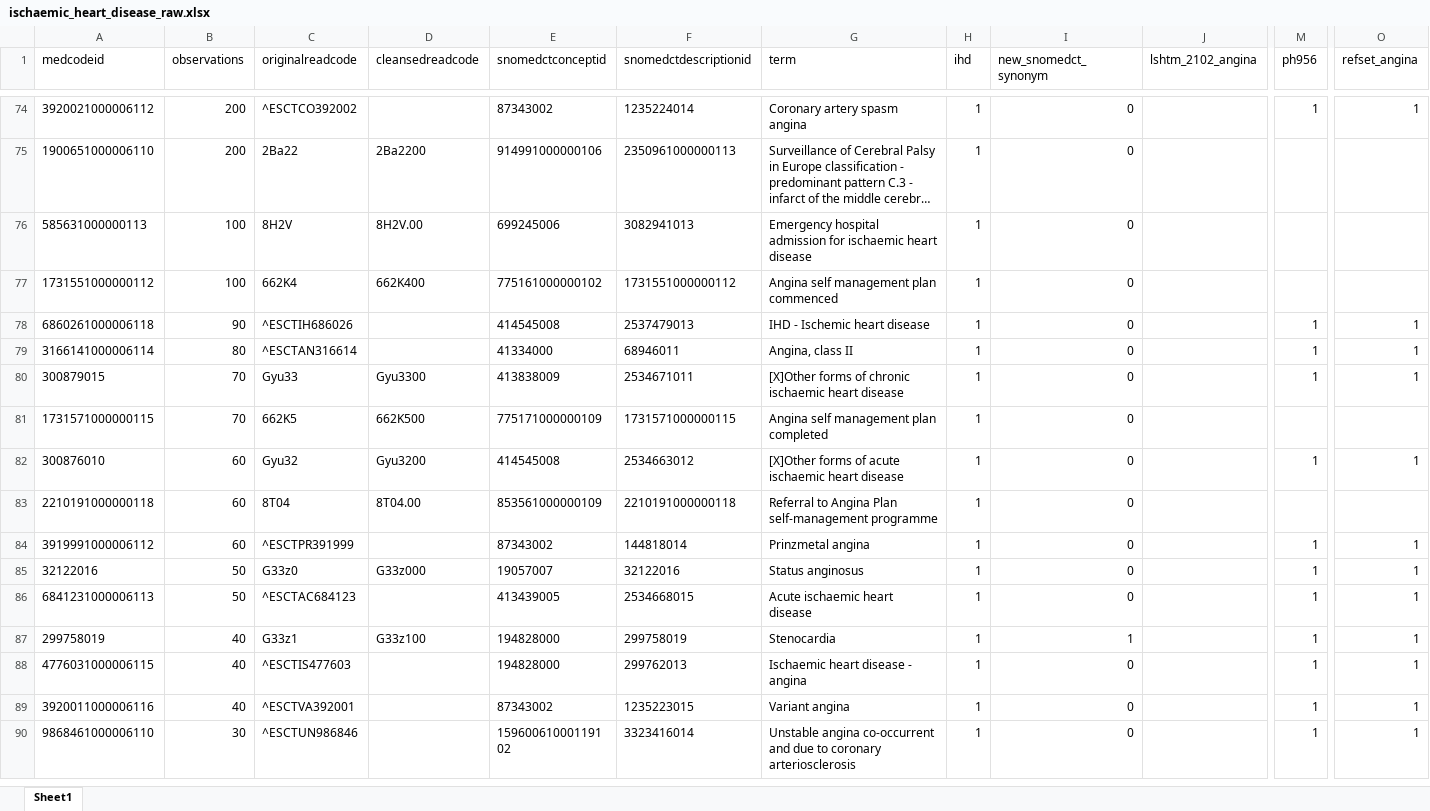
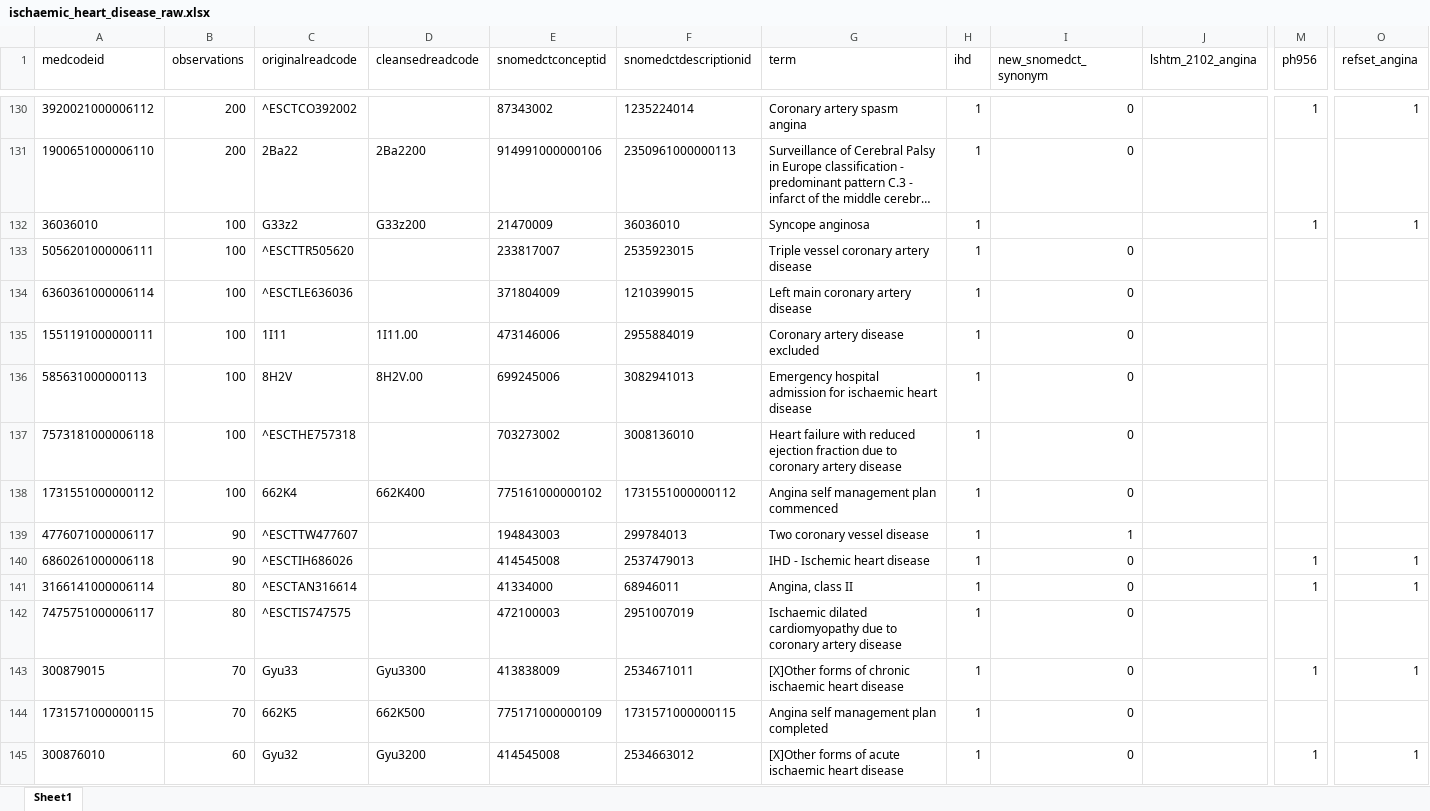
Before and after one commit to cehram-ucl/priority, an Excel workbook: codelists/ischaemic_heart_disease_raw.xlsx, sheet Sheet1, drawn as a sheet; only a part is shown, gaps mark what is left out; the shorter side is filled out with more unchanged rows; long unchanged cells end in …; values as stored, in another font and other column widths than the file's, no borders; rows hold the shown columns only; the diff covers the shown part only; the diff names each change by its address in the sheet, - before the commit and + after, or states it on an @@ line.

Commit message:
Ischaemic heart disease update

```diff
--- a/codelists/ischaemic_heart_disease_raw.xlsx (sheet Sheet1)
+++ b/codelists/ischaemic_heart_disease_raw.xlsx (sheet Sheet1)
+row 132: 36036010 | 100 | G33z2 | G33z200 | 21470009 | 36036010 | Syncope anginosa | 1 |  |  | 1 | 1
+row 133: 5056201000006111 | 100 | ^ESCTTR505620 |  | 233817007 | 2535923015 | Triple vessel coronary artery disease | 1 | 0
+row 134: 6360361000006114 | 100 | ^ESCTLE636036 |  | 371804009 | 1210399015 | Left main coronary artery disease | 1 | 0
+row 135: 1551191000000111 | 100 | 1I11 | 1I11.00 | 473146006 | 2955884019 | Coronary artery disease excluded | 1 | 0
+row 137: 7573181000006118 | 100 | ^ESCTHE757318 |  | 703273002 | 3008136010 | Heart failure with reduced ejection fraction due to coronary artery disease | 1 | 0
+row 139: 4776071000006117 | 90 | ^ESCTTW477607 |  | 194843003 | 299784013 | Two coronary vessel disease | 1 | 1
+row 142: 7475751000006117 | 80 | ^ESCTIS747575 |  | 472100003 | 2951007019 | Ischaemic dilated cardiomyopathy due to coronary artery disease | 1 | 0
```
Also changed, not shown: 80 added rows and 2 moved rows elsewhere in this sheet, 3 other files.
